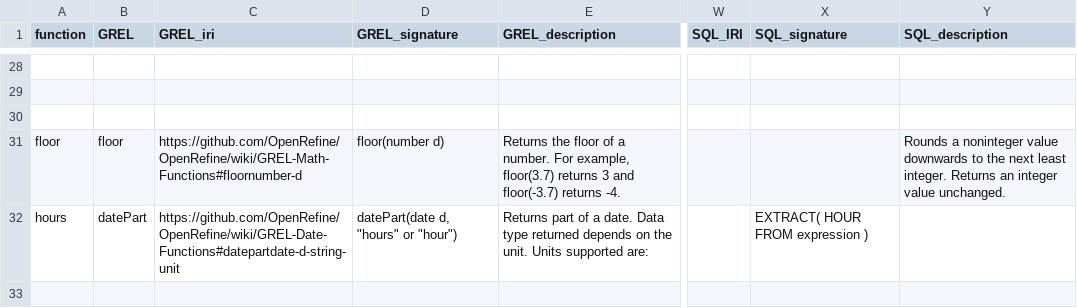
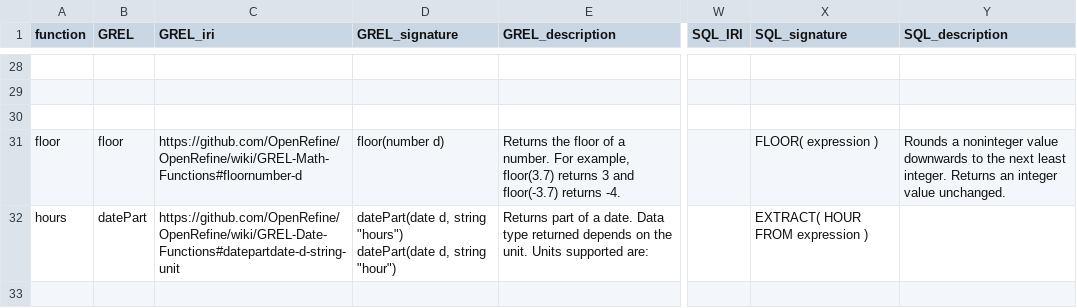
Before and after one commit to FnOio/grel-functions-fno, a CSV file: fns_alignment.csv, drawn as a sheet; only a part is shown, gaps mark what is left out; ↵ is a line break in a cell; the diff covers the shown part only; the diff names each change by its address in the sheet, - before the commit and + after, or states it on an @@ line.

```diff
--- a/fns_alignment.csv
+++ b/fns_alignment.csv
-X31 (SQL_signature): (empty)
+X31 (SQL_signature): FLOOR( expression )
-D32 (GREL_signature): datePart(date d, "hours" or "hour")
+D32 (GREL_signature): datePart(date d, string "hours") ↵ datePart(date d, string "hour")
```
Also changed, not shown: 21 edited cells elsewhere in this file, 5 other files.
